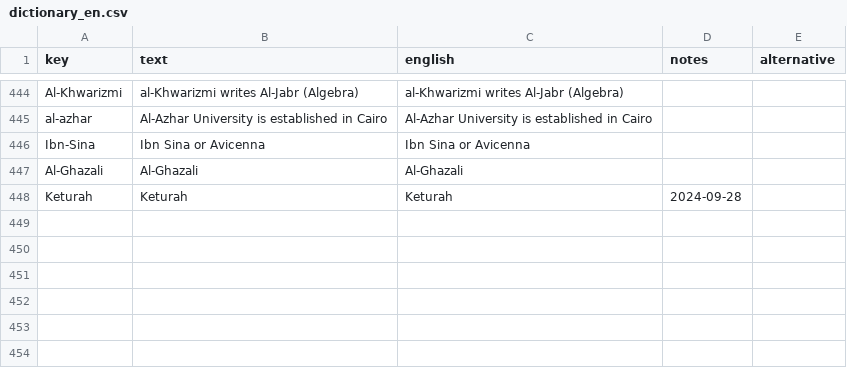
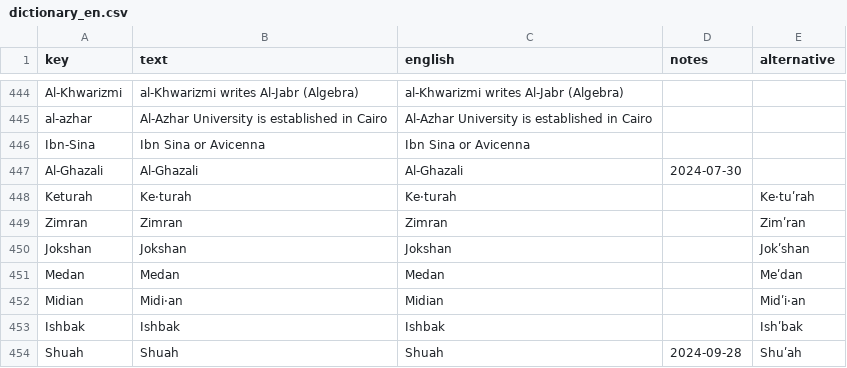
Before and after one commit to kreier/timeline, a CSV file: db/dictionary_en.csv, drawn as a sheet; only a part is shown, gaps mark what is left out.

```diff
--- a/db/dictionary_en.csv
+++ b/db/dictionary_en.csv
@@ -446,3 +446,9 @@ al-azhar,Al-Azhar University is established in Cairo,Al-Azhar University is esta
 Ibn-Sina,Ibn Sina or Avicenna,Ibn Sina or Avicenna,,
-Al-Ghazali,Al-Ghazali,Al-Ghazali,,
-Keturah,Keturah,Keturah,2024-09-28,
+Al-Ghazali,Al-Ghazali,Al-Ghazali,2024-07-30,
+Keturah,Ke·turah,Ke·turah,,Ke·tuʹrah
+Zimran,Zimran,Zimran,,Zimʹran
+Jokshan,Jokshan,Jokshan,,Jokʹshan
+Medan,Medan,Medan,,Meʹdan
+Midian,Midi·an,Midian,,Midʹi·an
+Ishbak,Ishbak,Ishbak,,Ishʹbak
+Shuah,Shuah,Shuah,2024-09-28,Shuʹah
```
Also changed, not shown: db/terah-family.csv, 1 other file.
